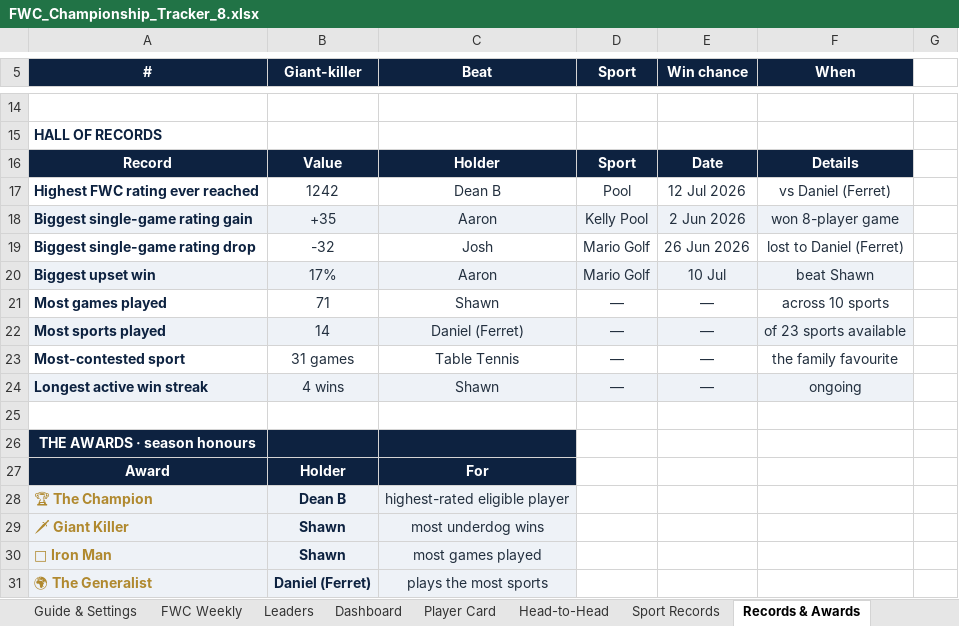
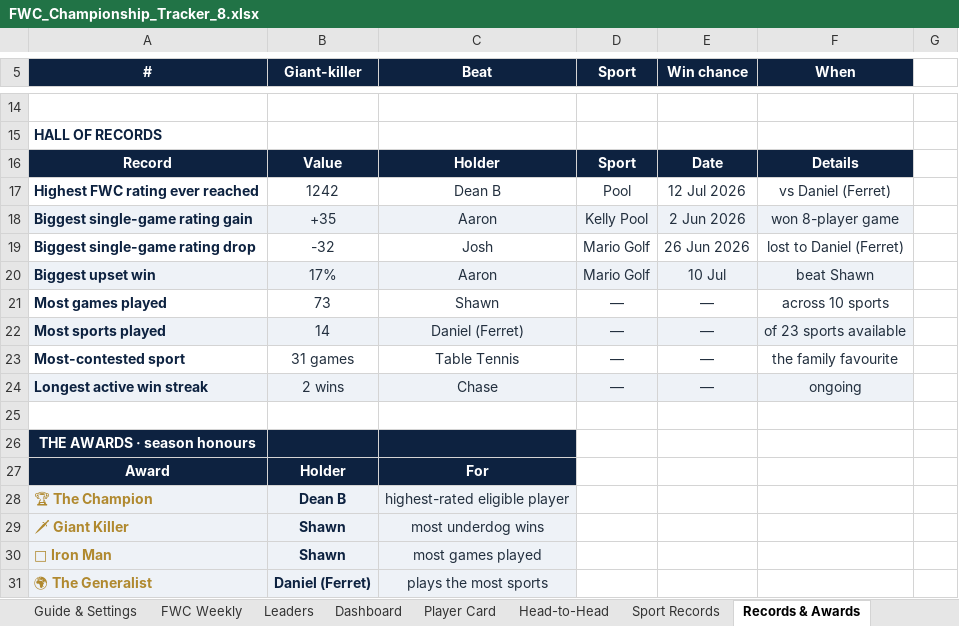
Before and after one commit to PeachyAUS/fwc, an Excel workbook: FWC_Championship_Tracker_8.xlsx, sheet Records & Awards, drawn as a sheet; only a part is shown, gaps mark what is left out; values as stored, in another font and other column widths than the file's, no borders; the diff names each change by its address in the sheet, - before the commit and + after, or states it on an @@ line.

```diff
--- a/FWC_Championship_Tracker_8.xlsx (sheet Records & Awards)
+++ b/FWC_Championship_Tracker_8.xlsx (sheet Records & Awards)
-B21 (Giant-killer): 71
+B21 (Giant-killer): 73
-B24 (Giant-killer): 4 wins
+B24 (Giant-killer): 2 wins
-C24 (Beat): Shawn
+C24 (Beat): Chase
```
Also changed, not shown: sheet Match Log, sheet Dashboard, sheet FWC Weekly, sheet Sport Records, sheet Trends & Stats, sheet Player Card, 2 more sheets, hidden cells.
